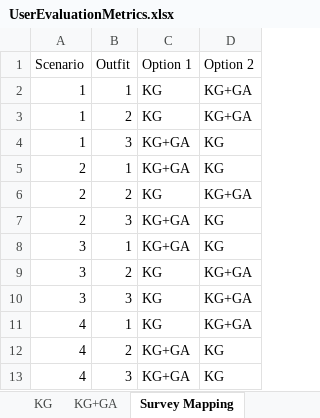
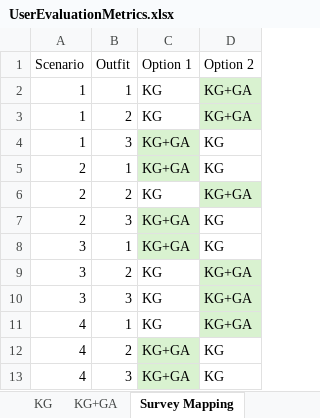
Before and after one commit to victorjongsoon/fashion-recommender, an Excel workbook: SystemCode/services/recommender-service/eval/User_Evaluation_Metrics/UserEvaluationMetrics.xlsx, sheet Survey Mapping, drawn as a sheet; values as stored, in another font and other column widths than the file's, no borders; the diff names each change by its address in the sheet, - before the commit and + after, or states it on an @@ line.

Commit message:
changes

```diff
--- a/SystemCode/services/recommender-service/eval/User_Evaluation_Metrics/UserEvaluationMetrics.xlsx (sheet Survey Mapping)
+++ b/SystemCode/services/recommender-service/eval/User_Evaluation_Metrics/UserEvaluationMetrics.xlsx (sheet Survey Mapping)
-D2:D3 fill: none
+D2:D3 fill: #D9F2D0
-C4:C5 fill: none
+C4:C5 fill: #D9F2D0
-D6 fill: none
+D6 fill: #D9F2D0
-C7:C8 fill: none
+C7:C8 fill: #D9F2D0
-D9:D11 fill: none
+D9:D11 fill: #D9F2D0
-C12:C13 fill: none
+C12:C13 fill: #D9F2D0
```
